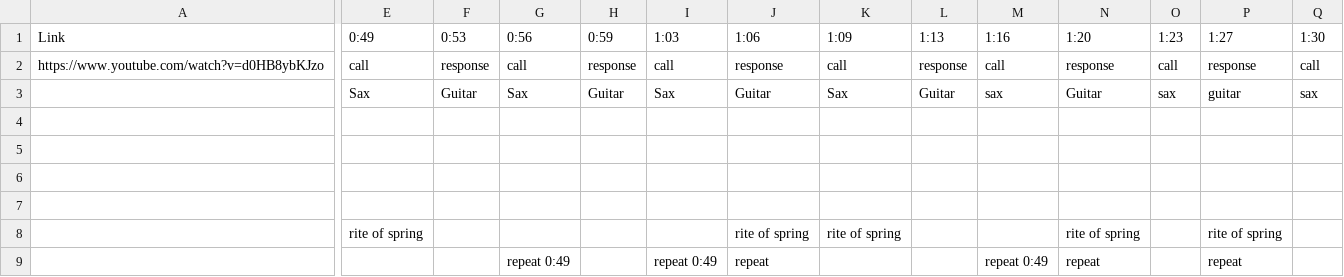
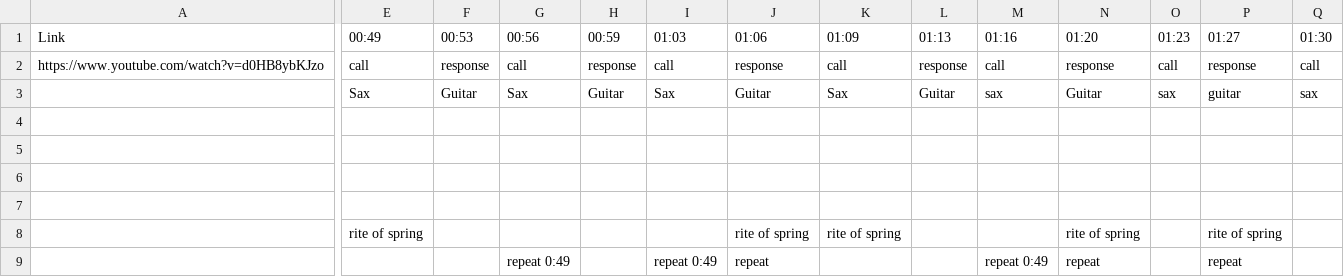
Before and after one commit to jocekav/Turn-Taking, a CSV file: annotations/csv-custom/Initial Turn-Taking Annotations - Sheet2.csv, drawn as a sheet; only a part is shown, gaps mark what is left out; the diff covers the shown part only; the diff names each change by its address in the sheet, - before the commit and + after, or states it on an @@ line.

```diff
--- a/annotations/csv-custom/Initial Turn-Taking Annotations - Sheet2.csv
+++ b/annotations/csv-custom/Initial Turn-Taking Annotations - Sheet2.csv
-E1: 0:49
+E1: 00:49
-F1: 0:53
+F1: 00:53
-G1: 0:56
+G1: 00:56
-H1: 0:59
+H1: 00:59
-I1: 1:03
+I1: 01:03
-J1: 1:06
+J1: 01:06
-K1: 1:09
+K1: 01:09
-L1: 1:13
+L1: 01:13
-M1: 1:16
+M1: 01:16
-N1: 1:20
+N1: 01:20
-O1: 1:23
+O1: 01:23
-P1: 1:27
+P1: 01:27
-Q1: 1:30
+Q1: 01:30
```
Also changed, not shown: 8 edited cells elsewhere in this file, annotations/csv-custom/Initial Turn-Taking Annotations - Sheet1.csv, annotations/csv-custom/annotation2.csv, 19 other files.
